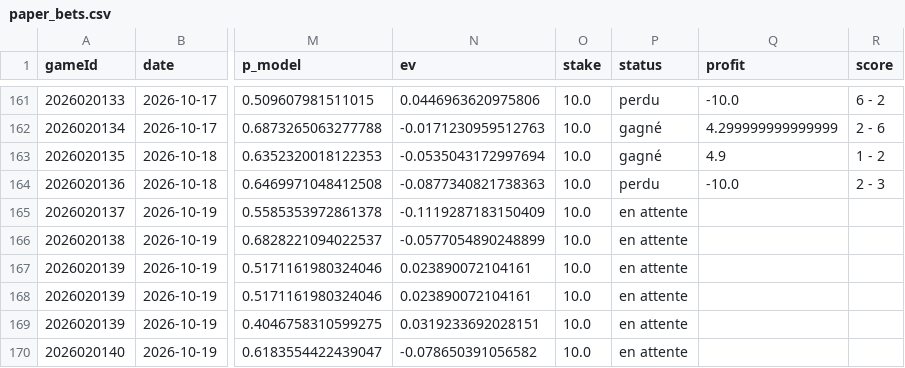
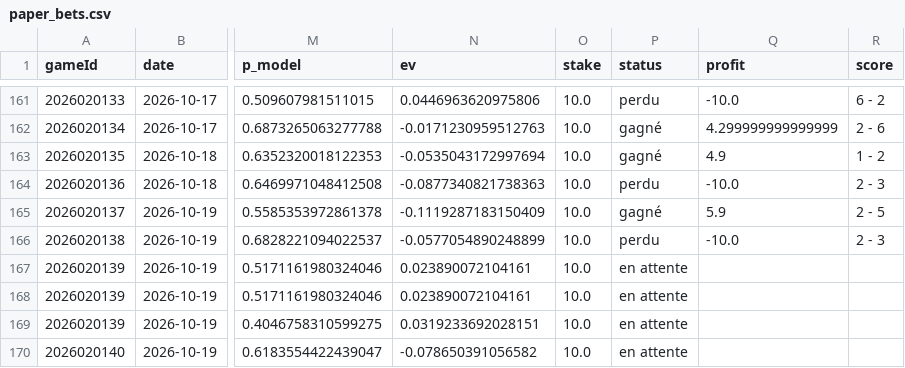
Before and after one commit to CR0ZER/NHL-Predictor, a CSV file: data/paper_bets.csv, drawn as a sheet; only a part is shown, gaps mark what is left out; the diff names each change by its address in the sheet, - before the commit and + after, or states it on an @@ line.

```diff
--- a/data/paper_bets.csv
+++ b/data/paper_bets.csv
-P165 (status): en attente
+P165 (status): gagné
-Q165 (profit): (empty)
+Q165 (profit): 5.9
-R165 (score): (empty)
+R165 (score): 2 - 5
-P166 (status): en attente
+P166 (status): perdu
-Q166 (profit): (empty)
+Q166 (profit): -10.0
-R166 (score): (empty)
+R166 (score): 2 - 3
```
Also changed, not shown: data/predictions.csv.
